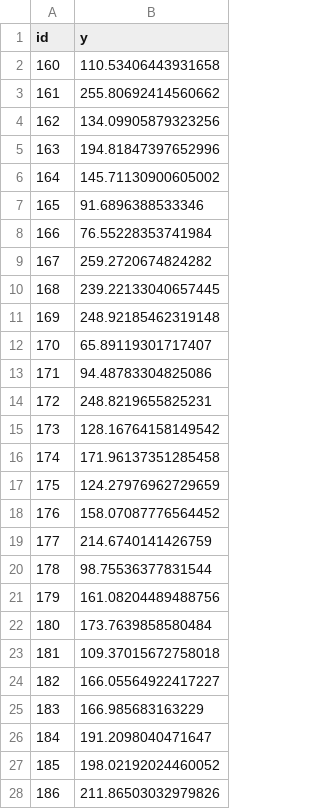
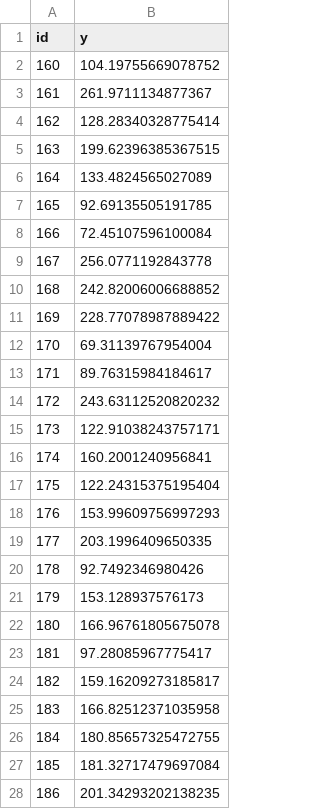
Before and after one commit to lukekerwin/GP1_DS310, a CSV file: Lasso Regression.csv, drawn as a sheet; only a part is shown; the diff covers the shown part only.

```diff
--- a/Lasso Regression.csv
+++ b/Lasso Regression.csv
@@ -1,28 +1,28 @@
 id,y
-160,110.53406443931658
-161,255.80692414560662
-162,134.09905879323256
-163,194.81847397652996
-164,145.71130900605002
-165,91.6896388533346
-166,76.55228353741984
-167,259.2720674824282
-168,239.22133040657445
-169,248.92185462319148
-170,65.89119301717407
-171,94.48783304825086
-172,248.8219655825231
-173,128.16764158149542
-174,171.96137351285458
-175,124.27976962729659
-176,158.07087776564452
-177,214.6740141426759
-178,98.75536377831544
-179,161.08204489488756
-180,173.7639858580484
-181,109.37015672758018
-182,166.05564922417227
-183,166.985683163229
-184,191.2098040471647
-185,198.02192024460052
-186,211.86503032979826
+160,104.19755669078752
+161,261.9711134877367
+162,128.28340328775414
+163,199.62396385367515
+164,133.4824565027089
+165,92.69135505191785
+166,72.45107596100084
+167,256.0771192843778
+168,242.82006006688852
+169,228.77078987889422
+170,69.31139767954004
+171,89.76315984184617
+172,243.63112520820232
+173,122.91038243757171
+174,160.2001240956841
+175,122.24315375195404
+176,153.99609756997293
+177,203.1996409650335
+178,92.7492346980426
+179,153.128937576173
+180,166.96761805675078
+181,97.28085967775417
+182,159.16209273185817
+183,166.82512371035958
+184,180.85657325472755
+185,181.32717479697084
+186,201.34293202138235
```
Also changed, not shown: 55 edited cells elsewhere in this file, 3 other files.
